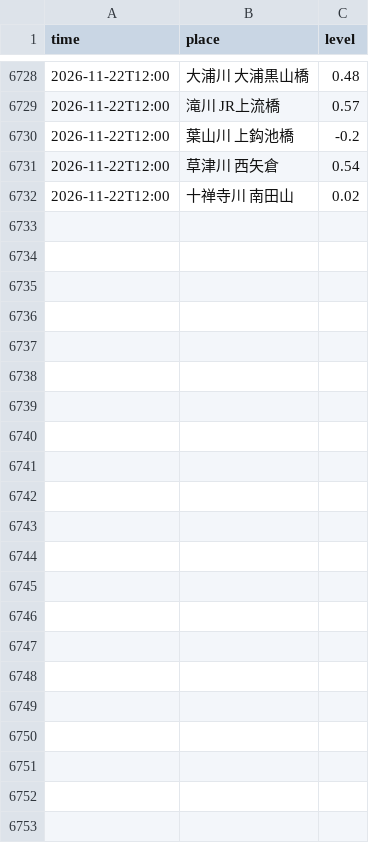
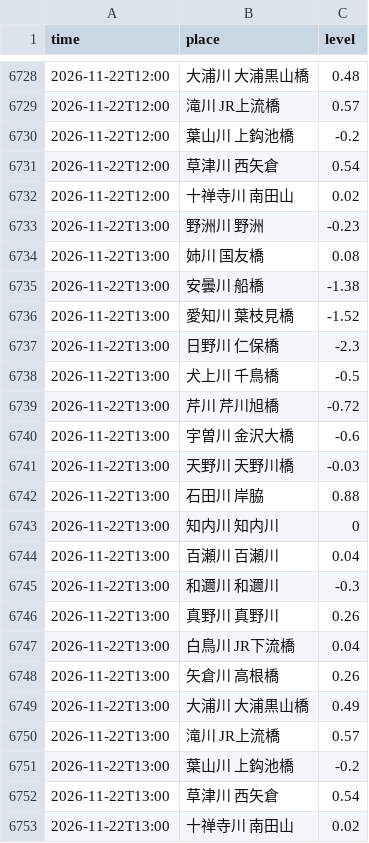
Before and after one commit to suzuhaya5666-lgtm/Biwakodate, a CSV file: data/rivers.csv, drawn as a sheet; only a part is shown, gaps mark what is left out; the diff names each change by its address in the sheet, - before the commit and + after, or states it on an @@ line.

```diff
--- a/data/rivers.csv
+++ b/data/rivers.csv
+row 6733: 2026-11-22T13:00 | 野洲川 野洲 | -0.23
+row 6734: 2026-11-22T13:00 | 姉川 国友橋 | 0.08
+row 6735: 2026-11-22T13:00 | 安曇川 船橋 | -1.38
+row 6736: 2026-11-22T13:00 | 愛知川 葉枝見橋 | -1.52
+row 6737: 2026-11-22T13:00 | 日野川 仁保橋 | -2.3
+row 6738: 2026-11-22T13:00 | 犬上川 千鳥橋 | -0.5
+row 6739: 2026-11-22T13:00 | 芹川 芹川旭橋 | -0.72
+row 6740: 2026-11-22T13:00 | 宇曽川 金沢大橋 | -0.6
+row 6741: 2026-11-22T13:00 | 天野川 天野川橋 | -0.03
+row 6742: 2026-11-22T13:00 | 石田川 岸脇 | 0.88
+row 6743: 2026-11-22T13:00 | 知内川 知内川 | 0
+row 6744: 2026-11-22T13:00 | 百瀬川 百瀬川 | 0.04
+row 6745: 2026-11-22T13:00 | 和邇川 和邇川 | -0.3
+row 6746: 2026-11-22T13:00 | 真野川 真野川 | 0.26
+row 6747: 2026-11-22T13:00 | 白鳥川 JR下流橋 | 0.04
+row 6748: 2026-11-22T13:00 | 矢倉川 高根橋 | 0.26
+row 6749: 2026-11-22T13:00 | 大浦川 大浦黒山橋 | 0.49
+row 6750: 2026-11-22T13:00 | 滝川 JR上流橋 | 0.57
+row 6751: 2026-11-22T13:00 | 葉山川 上鈎池橋 | -0.2
+row 6752: 2026-11-22T13:00 | 草津川 西矢倉 | 0.54
+row 6753: 2026-11-22T13:00 | 十禅寺川 南田山 | 0.02
```
Also changed, not shown: data/observations.csv, 3 other files.
